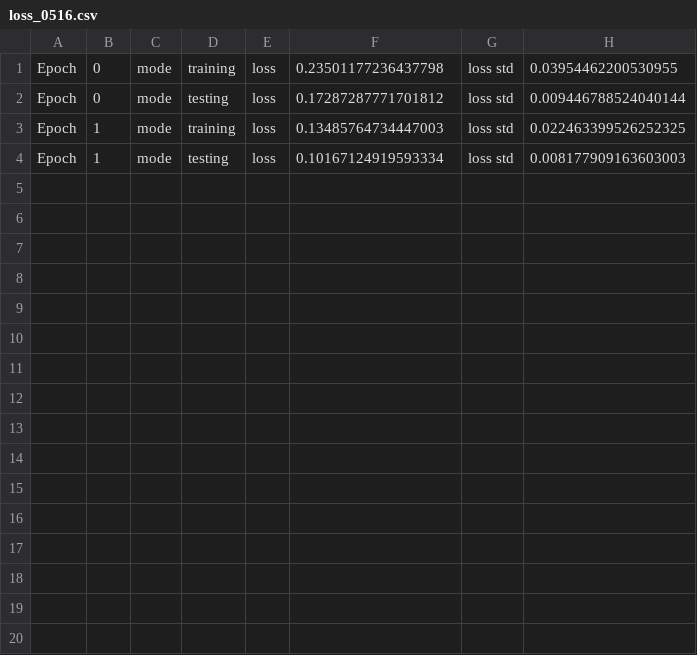
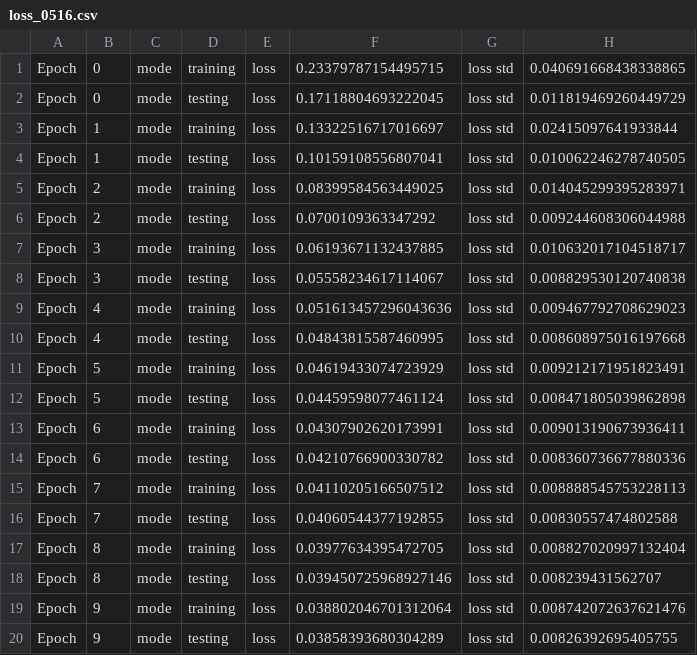
Before and after one commit to guaguakai/cpth, a CSV file: src/exp/ts/loss_0516.csv, drawn as a sheet.

```diff
--- a/src/exp/ts/loss_0516.csv
+++ b/src/exp/ts/loss_0516.csv
@@ -1,4 +1,20 @@
-Epoch, 0, mode, training, loss, 0.23501177236437798, loss std, 0.03954462200530955
-Epoch, 0, mode, testing, loss, 0.17287287771701812, loss std, 0.009446788524040144
-Epoch, 1, mode, training, loss, 0.13485764734447003, loss std, 0.022463399526252325
-Epoch, 1, mode, testing, loss, 0.10167124919593334, loss std, 0.008177909163603003
+Epoch, 0, mode, training, loss, 0.23379787154495715, loss std, 0.040691668438338865
+Epoch, 0, mode, testing, loss, 0.17118804693222045, loss std, 0.011819469260449729
+Epoch, 1, mode, training, loss, 0.13322516717016697, loss std, 0.02415097641933844
+Epoch, 1, mode, testing, loss, 0.10159108556807041, loss std, 0.010062246278740505
+Epoch, 2, mode, training, loss, 0.08399584563449025, loss std, 0.014045299395283971
+Epoch, 2, mode, testing, loss, 0.0700109363347292, loss std, 0.009244608306044988
+Epoch, 3, mode, training, loss, 0.06193671132437885, loss std, 0.010632017104518717
+Epoch, 3, mode, testing, loss, 0.05558234617114067, loss std, 0.008829530120740838
+Epoch, 4, mode, training, loss, 0.051613457296043636, loss std, 0.009467792708629023
+Epoch, 4, mode, testing, loss, 0.04843815587460995, loss std, 0.008608975016197668
+Epoch, 5, mode, training, loss, 0.04619433074723929, loss std, 0.009212171951823491
+Epoch, 5, mode, testing, loss, 0.04459598077461124, loss std, 0.008471805039862898
+Epoch, 6, mode, training, loss, 0.04307902620173991, loss std, 0.009013190673936411
+Epoch, 6, mode, testing, loss, 0.04210766900330782, loss std, 0.008360736677880336
+Epoch, 7, mode, training, loss, 0.04110205166507512, loss std, 0.008888545753228113
+Epoch, 7, mode, testing, loss, 0.04060544377192855, loss std, 0.00830557474802588
+Epoch, 8, mode, training, loss, 0.03977634395472705, loss std, 0.008827020997132404
+Epoch, 8, mode, testing, loss, 0.039450725968927146, loss std, 0.008239431562707
+Epoch, 9, mode, training, loss, 0.038802046701312064, loss std, 0.008742072637621476
+Epoch, 9, mode, testing, loss, 0.03858393680304289, loss std, 0.00826392695405755
```
Also changed, not shown: src/exp/df/loss_0516.csv, src/exp/ts/obj_0516.csv, 18 other files.
